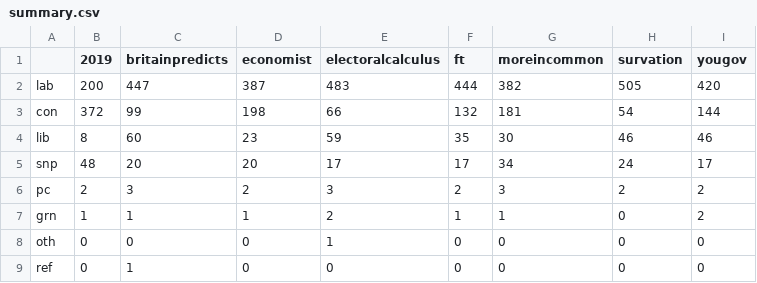
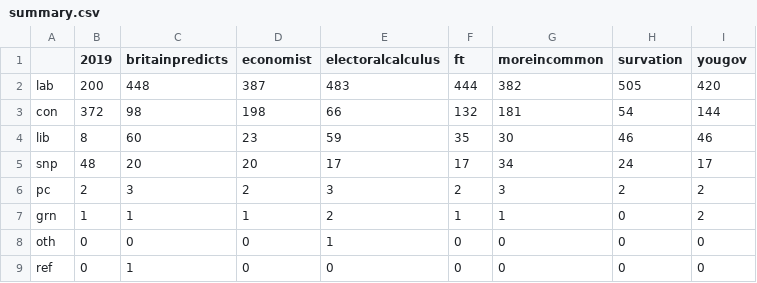
Before and after one commit to inglesp/apogee, a CSV file: outputs/data/summary.csv, drawn as a sheet.

```diff
--- a/outputs/data/summary.csv
+++ b/outputs/data/summary.csv
@@ -1,4 +1,4 @@
 ,2019,britainpredicts,economist,electoralcalculus,ft,moreincommon,survation,yougov
-lab,200,447,387,483,444,382,505,420
-con,372,99,198,66,132,181,54,144
+lab,200,448,387,483,444,382,505,420
+con,372,98,198,66,132,181,54,144
 lib,8,60,23,59,35,30,46,46
```
Also changed, not shown: outputs/data/details.csv, outputs/data/predictions.csv, 5 other files.
